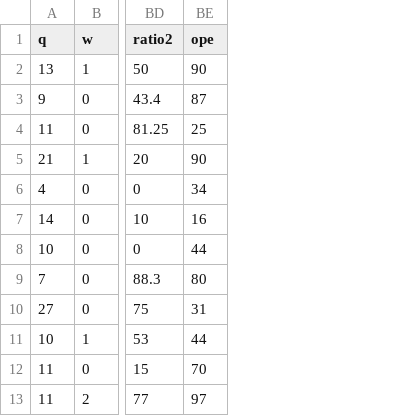
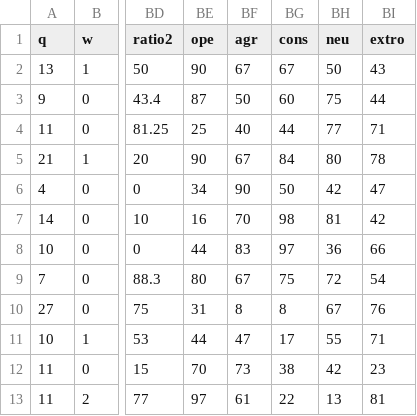
Before and after one commit to SallyHabib/BachelorProject, a CSV file: user2-ope.csv, drawn as a sheet; only a part is shown, gaps mark what is left out; the diff names each change by its address in the sheet, - before the commit and + after, or states it on an @@ line.

Commit message:
user2

```diff
--- a/user2-ope.csv
+++ b/user2-ope.csv
+column BF (agr), rows 2-13: 67 | 50 | 40 | 67 | 90 | 70 | 83 | 67 | 8 | 47 | 73 | 61
+column BG (cons), rows 2-13: 67 | 60 | 44 | 84 | 50 | 98 | 97 | 75 | 8 | 17 | 38 | 22
+column BH (neu), rows 2-13: 50 | 75 | 77 | 80 | 42 | 81 | 36 | 72 | 67 | 55 | 42 | 13
+column BI (extro), rows 2-13: 43 | 44 | 71 | 78 | 47 | 42 | 66 | 54 | 76 | 71 | 23 | 81
```
